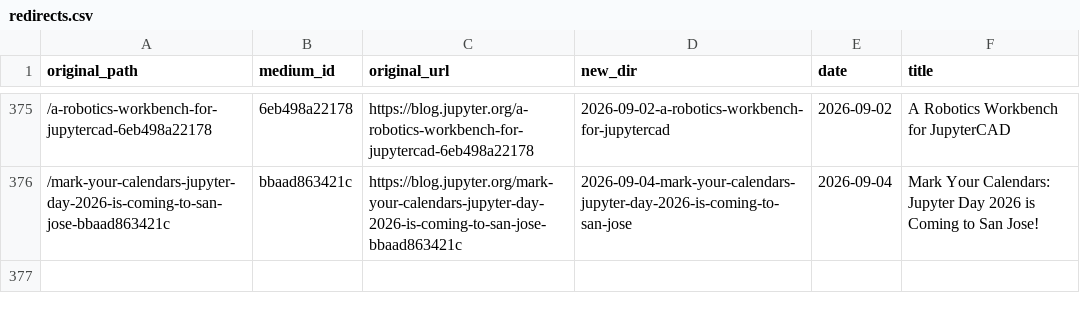
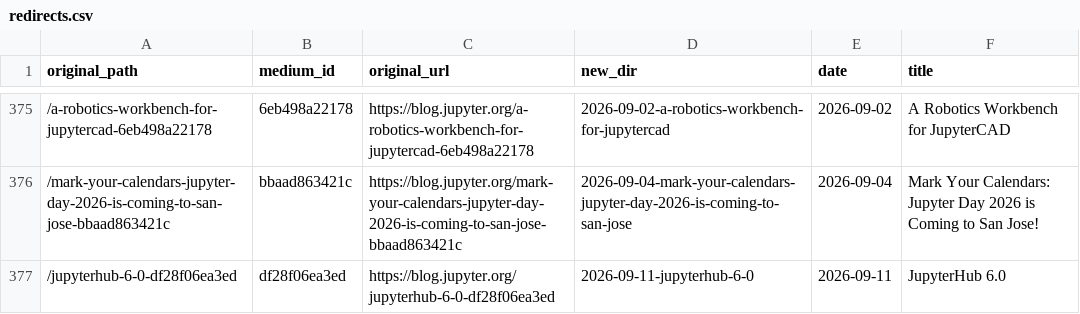
Before and after one commit to jasongrout/medium-archive, a CSV file: archive/redirects.csv, drawn as a sheet; only a part is shown, gaps mark what is left out.

Commit message:
Update archive

```diff
--- a/archive/redirects.csv
+++ b/archive/redirects.csv
@@ -376 +376,2 @@ original_path,medium_id,original_url,new_dir,date,title
 /mark-your-calendars-jupyter-day-2026-is-coming-to-san-jose-bbaad863421c,bbaad863421c,https://blog.jupyter.org/mark-your-calendars-jupyter-day-2026-is-coming-to-san-jose-bbaad863421c,2026-09-04-mark-your-calendars-jupyter-day-2026-is-coming-to-san-jose,2026-09-04,Mark Your Calendars: Jupyter Day 2026 is Coming to San Jose!
+/jupyterhub-6-0-df28f06ea3ed,df28f06ea3ed,https://blog.jupyter.org/jupyterhub-6-0-df28f06ea3ed,2026-09-11-jupyterhub-6-0,2026-09-11,JupyterHub 6.0
```
Also changed, not shown: 4 other files.
